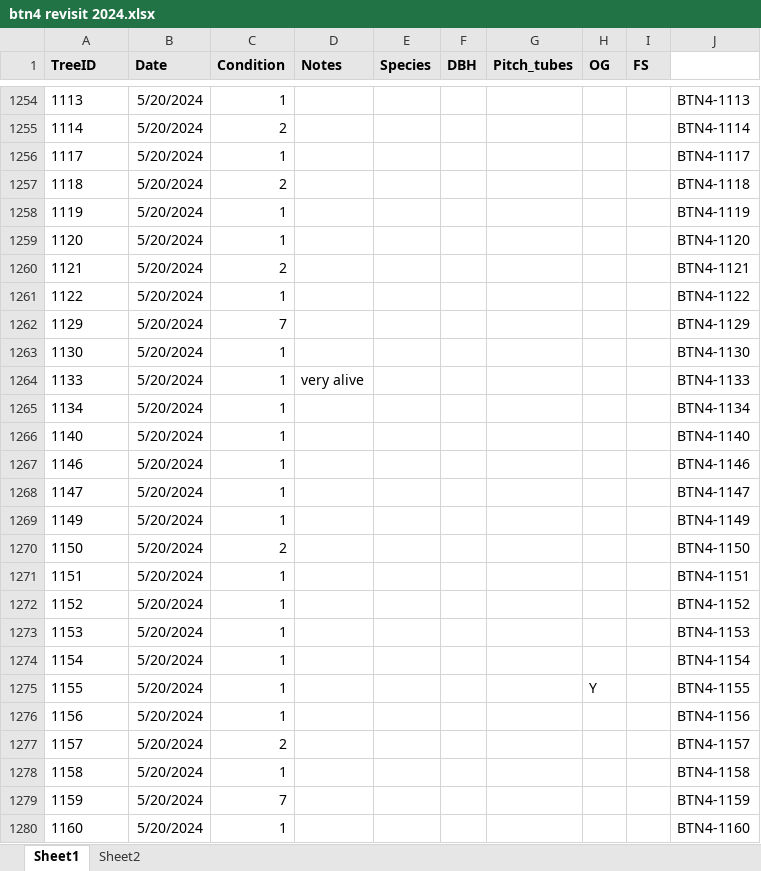
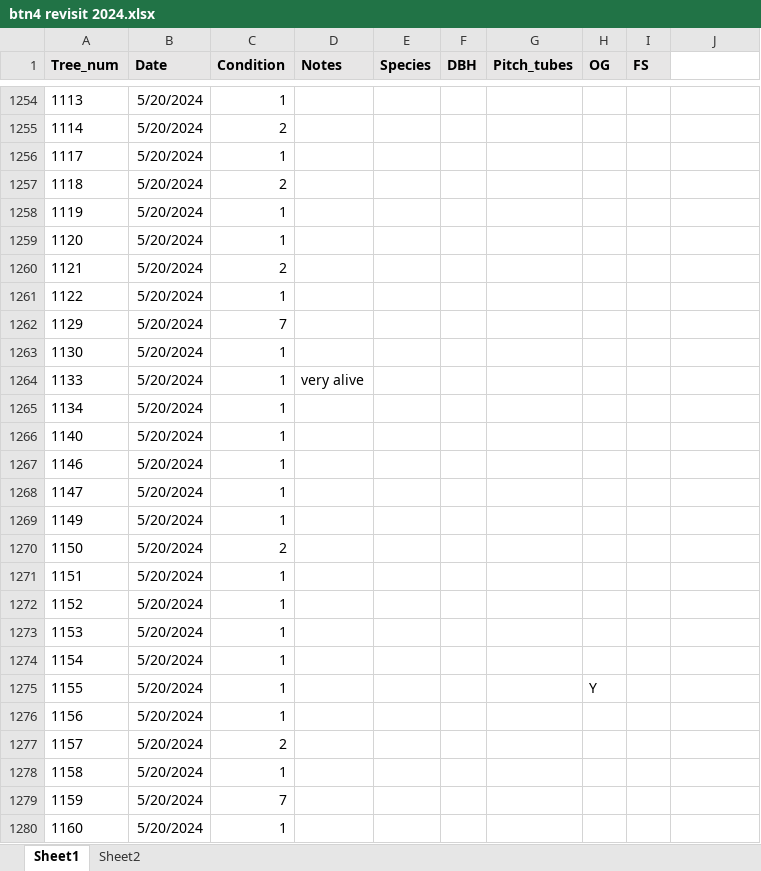
Before and after one commit to JGrabowski7/AFE-Poster-Graphs, an Excel workbook: data/btn4 revisit 2024.xlsx, sheet Sheet1, drawn as a sheet; only a part is shown, gaps mark what is left out; values as stored, in another font and other column widths than the file's, no borders; the diff covers the shown part only; the diff names each change by its address in the sheet, - before the commit and + after, or states it on an @@ line.

```diff
--- a/data/btn4 revisit 2024.xlsx (sheet Sheet1)
+++ b/data/btn4 revisit 2024.xlsx (sheet Sheet1)
-A1: TreeID
+A1: Tree_num
-J1254: BTN4-1113
+J1254: (empty)
-J1255: BTN4-1114
+J1255: (empty)
-J1256: BTN4-1117
+J1256: (empty)
-J1257: BTN4-1118
+J1257: (empty)
-J1258: BTN4-1119
+J1258: (empty)
-J1259: BTN4-1120
+J1259: (empty)
-J1260: BTN4-1121
+J1260: (empty)
-J1261: BTN4-1122
+J1261: (empty)
-J1262: BTN4-1129
+J1262: (empty)
-J1263: BTN4-1130
+J1263: (empty)
-J1264: BTN4-1133
+J1264: (empty)
-J1265: BTN4-1134
+J1265: (empty)
-J1266: BTN4-1140
+J1266: (empty)
-J1267: BTN4-1146
+J1267: (empty)
-J1268: BTN4-1147
+J1268: (empty)
-J1269: BTN4-1149
+J1269: (empty)
-J1270: BTN4-1150
+J1270: (empty)
-J1271: BTN4-1151
+J1271: (empty)
-J1272: BTN4-1152
+J1272: (empty)
-J1273: BTN4-1153
+J1273: (empty)
-J1274: BTN4-1154
+J1274: (empty)
-J1275: BTN4-1155
+J1275: (empty)
-J1276: BTN4-1156
+J1276: (empty)
-J1277: BTN4-1157
+J1277: (empty)
-J1278: BTN4-1158
+J1278: (empty)
-J1279: BTN4-1159
+J1279: (empty)
-J1280: BTN4-1160
+J1280: (empty)
```
Also changed, not shown: 278 edited cells elsewhere in this sheet, 6 other files.
